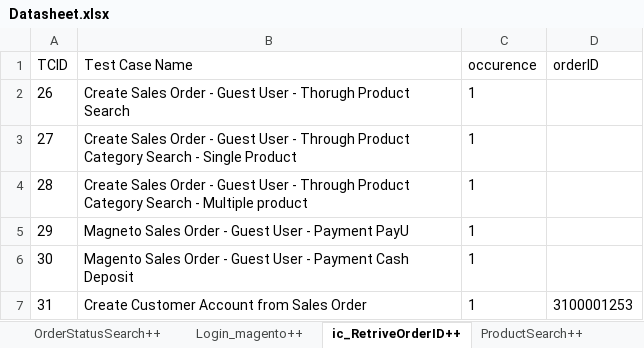
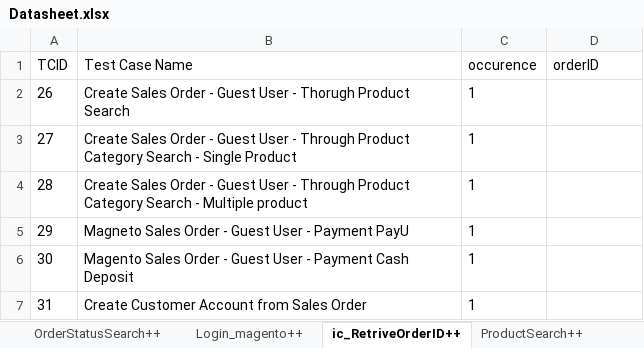
Before and after one commit to Nhlanhla007/Lesaka_automation, an Excel workbook: Reports/Datasheet.xlsx, sheet ic_RetriveOrderID++, drawn as a sheet; values as stored, in another font and other column widths than the file's, no borders; the diff names each change by its address in the sheet, - before the commit and + after, or states it on an @@ line.

```diff
--- a/Reports/Datasheet.xlsx (sheet ic_RetriveOrderID++)
+++ b/Reports/Datasheet.xlsx (sheet ic_RetriveOrderID++)
-D7 (orderID): 3100001253
+D7 (orderID): (empty)
```
Also changed, not shown: sheet accountCreation++, sheet CreateaccountBackend++, sheet OrderStatusSearch++, other sheet tabs, 4 other files.
